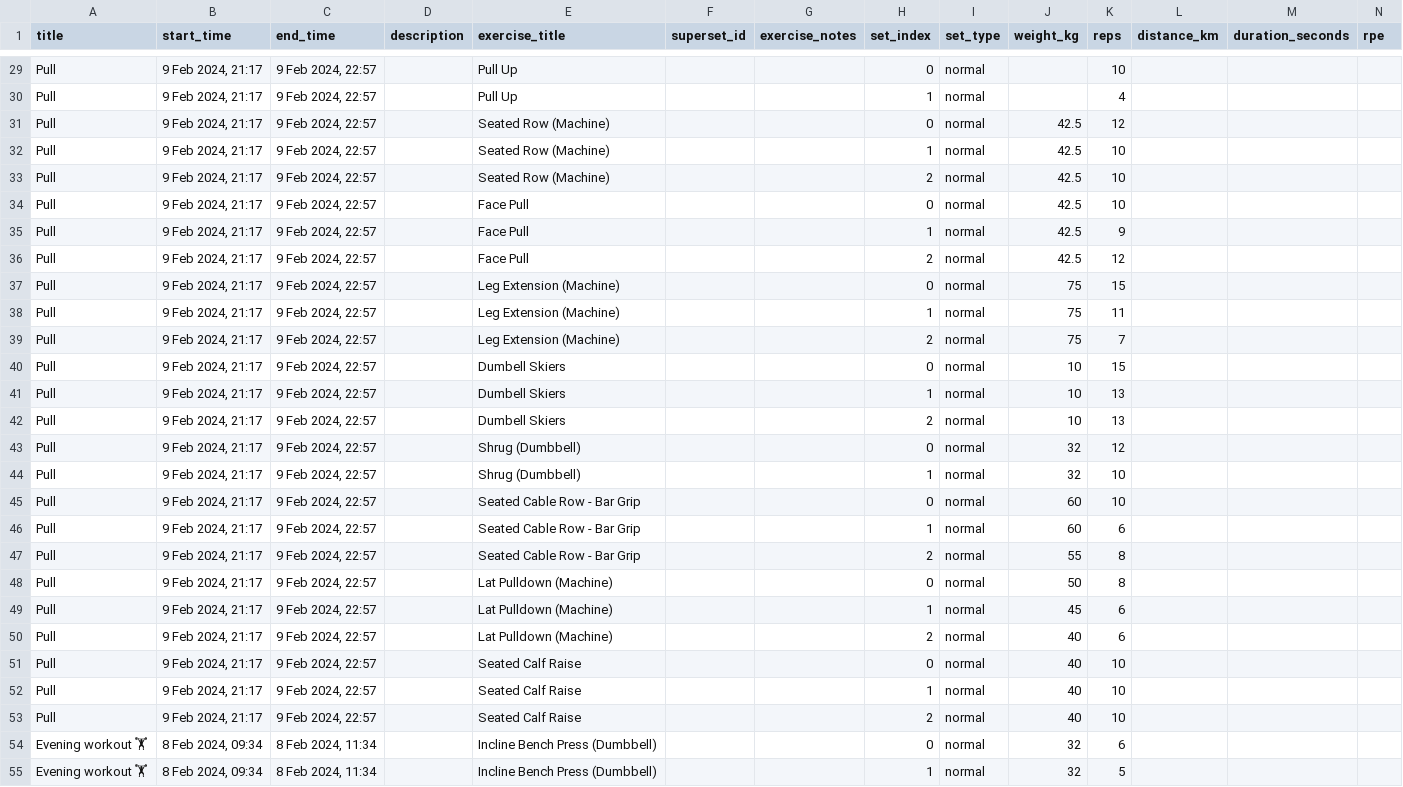
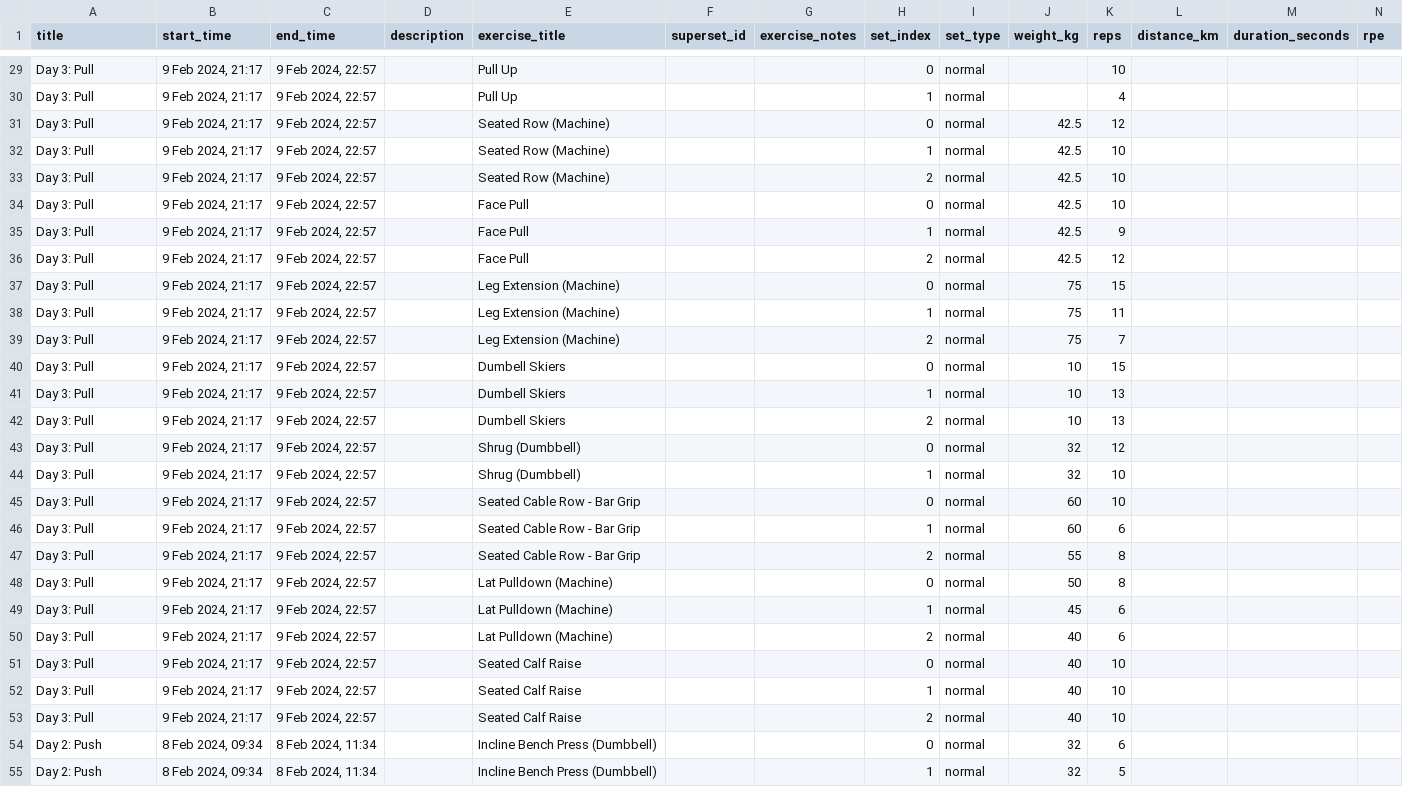
Before and after one commit to tomaszzywicki/GymDashboard, a CSV file: workout_data.csv, drawn as a sheet; only a part is shown, gaps mark what is left out; the diff covers the shown part only; the diff names each change by its address in the sheet, - before the commit and + after, or states it on an @@ line.

```diff
--- a/workout_data.csv
+++ b/workout_data.csv
-A29:A53 (title): Pull
+A29:A53 (title): Day 3: Pull
-A54:A55 (title): Evening workout 🏋
+A54:A55 (title): Day 2: Push
```
Also changed, not shown: 64 edited cells elsewhere in this file, 2 other files.
